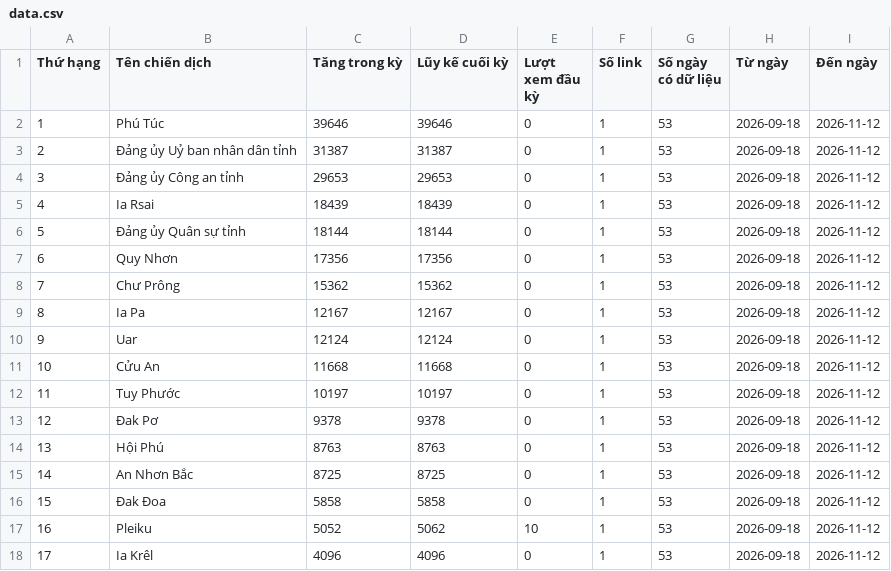
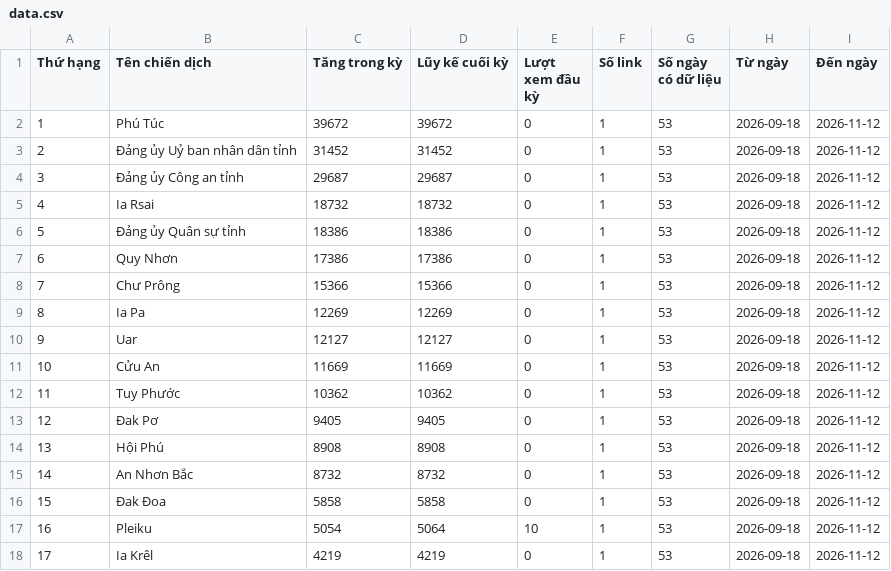
Before and after one commit to phuonglinh-ai/truyenthonggialai, a CSV file: data.csv, drawn as a sheet; only a part is shown; the diff covers the shown part only.

Commit message:
Update data 2026-11-12 19:41

```diff
--- a/data.csv
+++ b/data.csv
@@ -1,18 +1,18 @@
 Thứ hạng,Tên chiến dịch,Tăng trong kỳ,Lũy kế cuối kỳ,Lượt xem đầu kỳ,Số link,Số ngày có dữ liệu,Từ ngày,Đến ngày
-1,Phú Túc,39646,39646,0,1,53,2026-09-18,2026-11-12
-2,Đảng ủy Uỷ ban nhân dân tỉnh,31387,31387,0,1,53,2026-09-18,2026-11-12
-3,Đảng ủy Công an tỉnh,29653,29653,0,1,53,2026-09-18,2026-11-12
-4,Ia Rsai,18439,18439,0,1,53,2026-09-18,2026-11-12
-5,Đảng ủy Quân sự tỉnh,18144,18144,0,1,53,2026-09-18,2026-11-12
-6,Quy Nhơn,17356,17356,0,1,53,2026-09-18,2026-11-12
-7,Chư Prông,15362,15362,0,1,53,2026-09-18,2026-11-12
-8,Ia Pa,12167,12167,0,1,53,2026-09-18,2026-11-12
-9,Uar,12124,12124,0,1,53,2026-09-18,2026-11-12
-10,Cửu An,11668,11668,0,1,53,2026-09-18,2026-11-12
-11,Tuy Phước,10197,10197,0,1,53,2026-09-18,2026-11-12
-12,Đak Pơ,9378,9378,0,1,53,2026-09-18,2026-11-12
-13,Hội Phú,8763,8763,0,1,53,2026-09-18,2026-11-12
-14,An Nhơn Bắc,8725,8725,0,1,53,2026-09-18,2026-11-12
+1,Phú Túc,39672,39672,0,1,53,2026-09-18,2026-11-12
+2,Đảng ủy Uỷ ban nhân dân tỉnh,31452,31452,0,1,53,2026-09-18,2026-11-12
+3,Đảng ủy Công an tỉnh,29687,29687,0,1,53,2026-09-18,2026-11-12
+4,Ia Rsai,18732,18732,0,1,53,2026-09-18,2026-11-12
+5,Đảng ủy Quân sự tỉnh,18386,18386,0,1,53,2026-09-18,2026-11-12
+6,Quy Nhơn,17386,17386,0,1,53,2026-09-18,2026-11-12
+7,Chư Prông,15366,15366,0,1,53,2026-09-18,2026-11-12
+8,Ia Pa,12269,12269,0,1,53,2026-09-18,2026-11-12
+9,Uar,12127,12127,0,1,53,2026-09-18,2026-11-12
+10,Cửu An,11669,11669,0,1,53,2026-09-18,2026-11-12
+11,Tuy Phước,10362,10362,0,1,53,2026-09-18,2026-11-12
+12,Đak Pơ,9405,9405,0,1,53,2026-09-18,2026-11-12
+13,Hội Phú,8908,8908,0,1,53,2026-09-18,2026-11-12
+14,An Nhơn Bắc,8732,8732,0,1,53,2026-09-18,2026-11-12
 15,Đak Đoa,5858,5858,0,1,53,2026-09-18,2026-11-12
-16,Pleiku,5052,5062,10,1,53,2026-09-18,2026-11-12
-17,Ia Krêl,4096,4096,0,1,53,2026-09-18,2026-11-12
+16,Pleiku,5054,5064,10,1,53,2026-09-18,2026-11-12
+17,Ia Krêl,4219,4219,0,1,53,2026-09-18,2026-11-12
```
Also changed, not shown: 116 edited cells elsewhere in this file.
